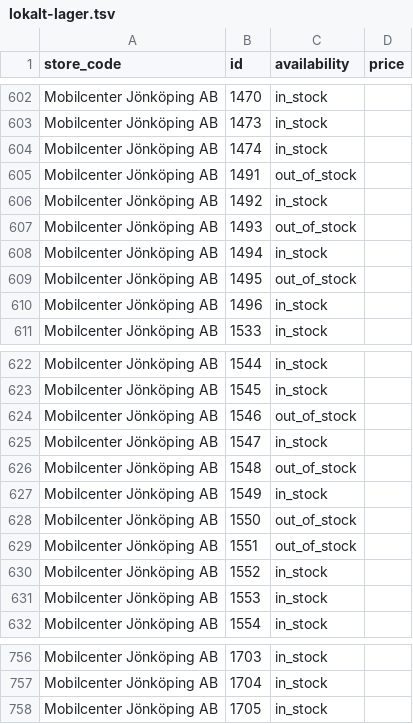
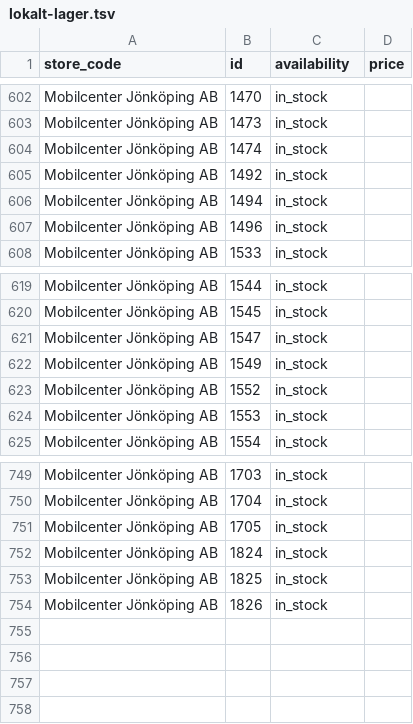
Before and after one commit to mobilcenter/lokalt-lager, a TSV file: lokalt-lager.tsv, drawn as a sheet; only a part is shown, gaps mark what is left out; removed rows and columns are numbered as before the commit, all else as after; the diff names each change by its address in the sheet, - before the commit and + after, or states it on an @@ line.

```diff
--- a/lokalt-lager.tsv
+++ b/lokalt-lager.tsv
-row 605: Mobilcenter Jönköping AB | 1491 | out_of_stock
-row 607: Mobilcenter Jönköping AB | 1493 | out_of_stock
-row 609: Mobilcenter Jönköping AB | 1495 | out_of_stock
-row 624: Mobilcenter Jönköping AB | 1546 | out_of_stock
-row 626: Mobilcenter Jönköping AB | 1548 | out_of_stock
-row 628: Mobilcenter Jönköping AB | 1550 | out_of_stock
-row 629: Mobilcenter Jönköping AB | 1551 | out_of_stock
+row 752: Mobilcenter Jönköping AB | 1824 | in_stock
+row 753: Mobilcenter Jönköping AB | 1825 | in_stock
+row 754: Mobilcenter Jönköping AB | 1826 | in_stock
```
Also changed, not shown: 1 other file.
